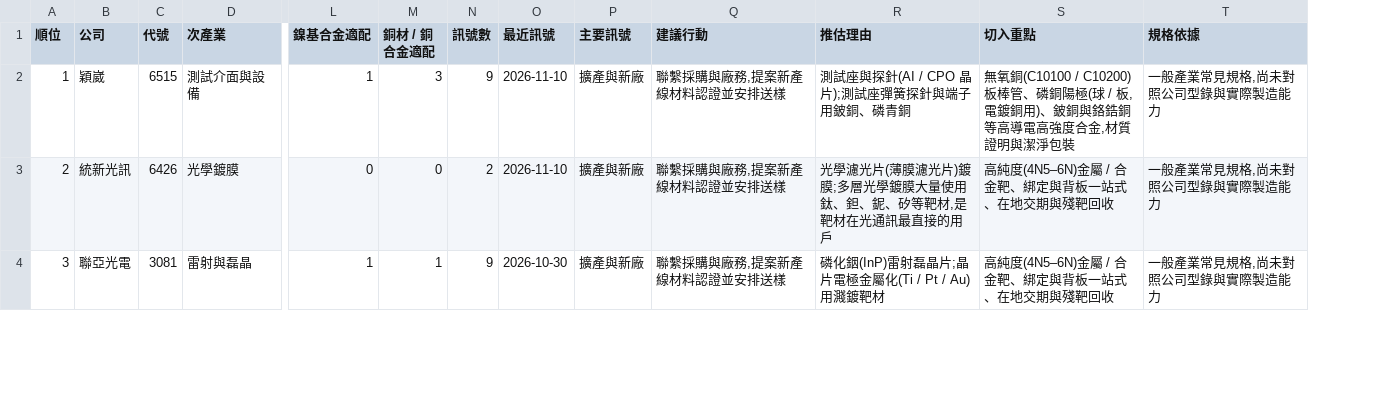
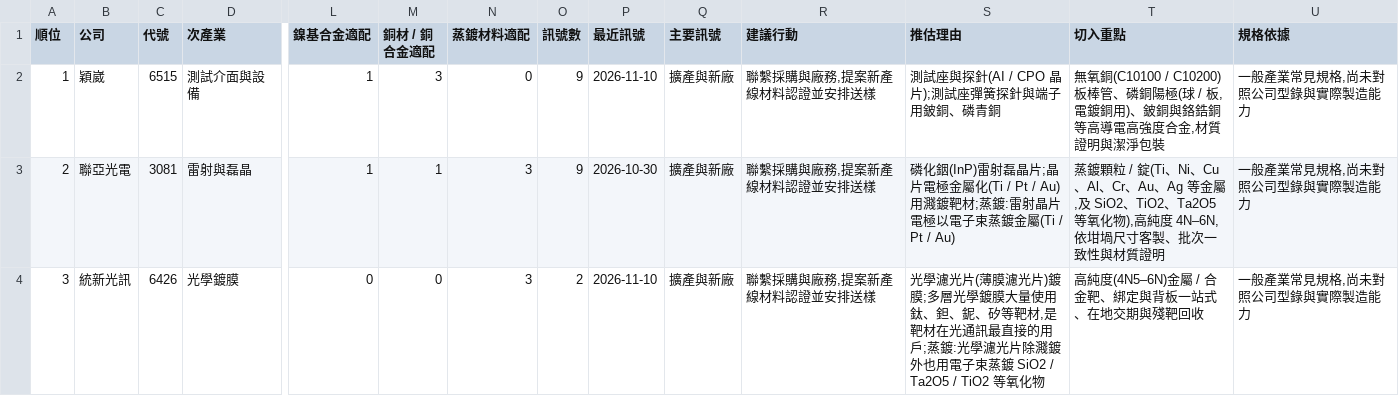
Before and after one commit to frk618-ship-it/claude, a CSV file: reports/leads/segments/tw_cpo/2026-11-14-accounts.csv, drawn as a sheet; only a part is shown, gaps mark what is left out; removed rows and columns are numbered as before the commit, all else as after; rows hold the shown columns only; the diff covers the shown part only; the diff names each change by its address in the sheet, - before the commit and + after, or states it on an @@ line.

```diff
--- a/reports/leads/segments/tw_cpo/2026-11-14-accounts.csv
+++ b/reports/leads/segments/tw_cpo/2026-11-14-accounts.csv
+column N (蒸鍍材料適配), row 2: 0; row 4: 3
+row 3: 2 | 聯亞光電 | 3081 | 雷射與磊晶 | 1 | 1 | 3 | 9 | 2026-10-30 | 擴產與新廠 | 聯繫採購與廠務,提案新產線材料認證並安排送樣 | 磷化銦(InP)雷射磊晶片;晶片電極金屬化(Ti / Pt / Au)用濺鍍靶材;蒸鍍:雷射晶片電極以電子束蒸鍍金屬(Ti / Pt / Au) | 蒸鍍顆粒 / 錠(Ti、Ni、Cu、Al、Cr、Au、Ag 等金屬,及 SiO2、TiO2、Ta2O5 等氧化物),高純度 4N–6N,依坩堝尺寸客製、批次一致性與材質證明 | 一般產業常見規格,尚未對照公司型錄與實際製造能力
@@ column A (順位) renumbered between rows 4 and 12 @@
-S4 (推估理由): …接的用戶
+S4 (推估理由): …接的用戶;蒸鍍:光學濾光片除濺鍍外也用電子束蒸鍍 SiO2 / Ta2O5 / TiO2 等氧化物
-row 4: 3 | 聯亞光電 | 3081 | 雷射與磊晶 | 1 | 1 | 9 | 2026-10-30 | 擴產與新廠 | 聯繫採購與廠務,提案新產線材料認證並安排送樣 | 磷化銦(InP)雷射磊晶片;晶片電極金屬化(Ti / Pt / Au)用濺鍍靶材 | 高純度(4N5–6N)金屬 / 合金靶、綁定與背板一站式、在地交期與殘靶回收 | 一般產業常見規格,尚未對照公司型錄與實際製造能力
```
Also changed, not shown: 1 added row, 1 removed row and 2 edited cells elsewhere in this file, reports/leads/segments/tw_ai_server/2026-11-14-accounts.csv, reports/leads/segments/tw_cpo/2026-11-14-leads.csv, 23 other files.
